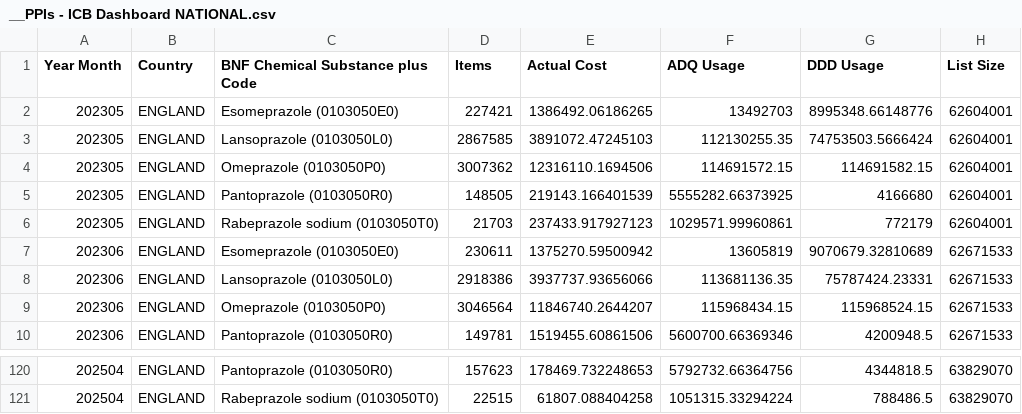
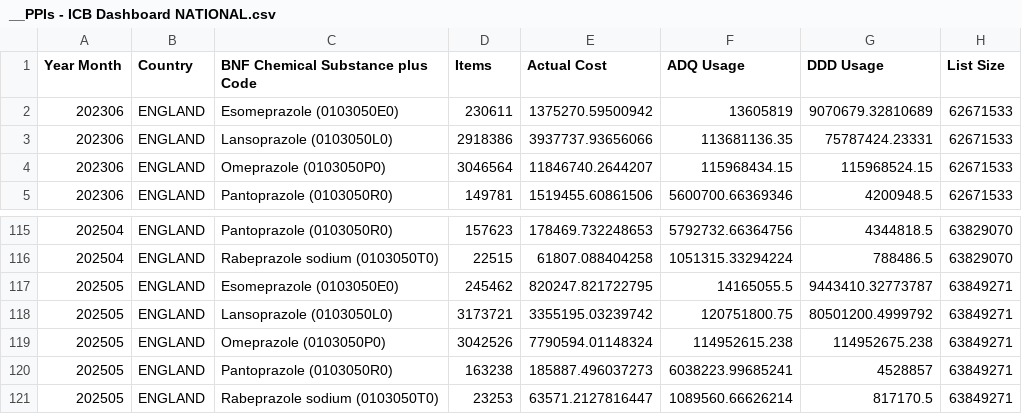
Before and after one commit to a-d-brown/dashboards-icb, a CSV file: __PPIs - ICB Dashboard NATIONAL.csv, drawn as a sheet; only a part is shown, gaps mark what is left out.

```diff
--- a/__PPIs - ICB Dashboard NATIONAL.csv
+++ b/__PPIs - ICB Dashboard NATIONAL.csv
@@ -1,7 +1,2 @@
 Year Month,Country,BNF Chemical Substance plus Code,Items,Actual Cost,ADQ Usage,DDD Usage,List Size
-202305,ENGLAND,Esomeprazole (0103050E0),227421,1386492.06186265,13492703,8995348.66148776,62604001
-202305,ENGLAND,Lansoprazole (0103050L0),2867585,3891072.47245103,112130255.35,74753503.5666424,62604001
-202305,ENGLAND,Omeprazole (0103050P0),3007362,12316110.1694506,114691572.15,114691582.15,62604001
-202305,ENGLAND,Pantoprazole (0103050R0),148505,219143.166401539,5555282.66373925,4166680,62604001
-202305,ENGLAND,Rabeprazole sodium (0103050T0),21703,237433.917927123,1029571.99960861,772179,62604001
 202306,ENGLAND,Esomeprazole (0103050E0),230611,1375270.59500942,13605819,9070679.32810689,62671533
@@ -121 +116,6 @@
 202504,ENGLAND,Rabeprazole sodium (0103050T0),22515,61807.088404258,1051315.33294224,788486.5,63829070
+202505,ENGLAND,Esomeprazole (0103050E0),245462,820247.821722795,14165055.5,9443410.32773787,63849271
+202505,ENGLAND,Lansoprazole (0103050L0),3173721,3355195.03239742,120751800.75,80501200.4999792,63849271
+202505,ENGLAND,Omeprazole (0103050P0),3042526,7790594.01148324,114952615.238,114952675.238,63849271
+202505,ENGLAND,Pantoprazole (0103050R0),163238,185887.496037273,6038223.99685241,4528857,63849271
+202505,ENGLAND,Rabeprazole sodium (0103050T0),23253,63571.2127816447,1089560.66626214,817170.5,63849271
```
Also changed, not shown: __Antibacterials - ICB Dashboard NATIONAL.csv, __Bath & Shower Emollients - ICB Dashboard NATIONAL.csv, 10 other files.
